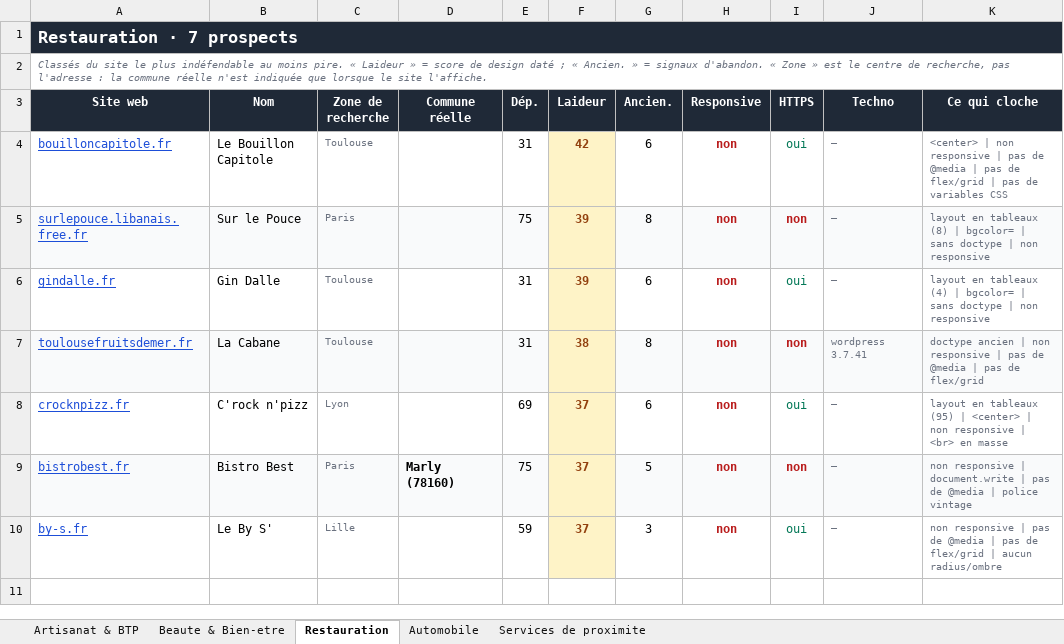
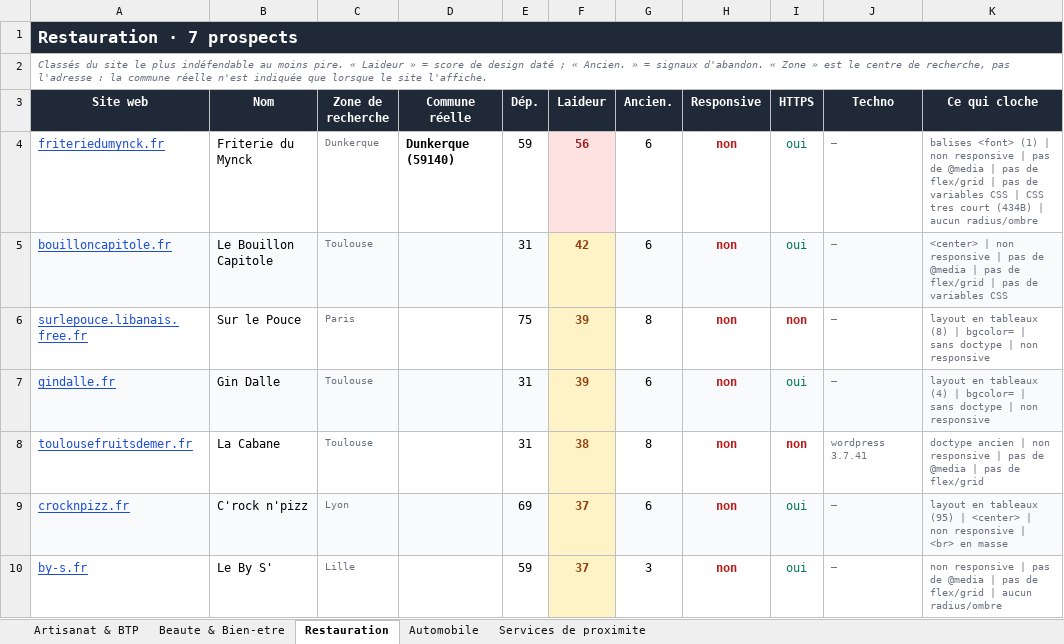
Before and after one commit to PalmBeachPete53/prospect-restauration, an Excel workbook: lot_02.xlsx, sheet Restauration, drawn as a sheet; values as stored, in another font and other column widths than the file's, no borders; removed rows and columns are numbered as before the commit, all else as after; the diff names each change by its address in the sheet, - before the commit and + after, or states it on an @@ line.

Commit message:
Remplace les 8 prospects trop loin de leur ville dans les lots 1 et 2
Les deux premiers lots dataient du rayon de 25 km : un artisan de
Montigny-le-Bretonneux y figurait sous l'etiquette Paris, a 26 km, et
Accueil Auto Pieces 57 sous celle de Metz, a 97 km.

remplace_eloignes.py mesure la distance reelle : il lit l'adresse sur le
site du candidat, resout le code postal aupres de geo.api.gouv.fr et
calcule l'ecart au centre-ville. Un candidat dont la page n'affiche pas
d'adresse n'est pas retenu - c'est cette incertitude qui avait produit le
probleme. Le meme passage ecarte au vol les sites qui parlent de leurs
etablissements au pluriel.

Les 8 remplacants sont a 0,3 a 4,4 km de leur centre-ville, verifies un
par un. Repartition 7 par niche conservee.

Verification finale des deux lots : aucun doublon de domaine, de racine
ni d'enseigne, aucune collision v1, aucune chaine, aucun nom vide,
aucun prospect au-dela de 7 km.

```diff
--- a/lot_02.xlsx (sheet Restauration)
+++ b/lot_02.xlsx (sheet Restauration)
+row 4: friteriedumynck.fr | Friterie du Mynck | Dunkerque | Dunkerque (59140) | 59 | 56 | 6 | non | oui | — | balises <font> (1) | non responsive | pas de @media | pas de flex/grid | pas de variables CSS | CSS tres court (434B) | aucun radius/ombre
-A5:E5 fill: none
+A5:E5 fill: #F9FAFB
-G5:K5 fill: none
+G5:K5 fill: #F9FAFB
-A6:E6 fill: #F9FAFB
+A6:E6 fill: none
-G6:K6 fill: #F9FAFB
+G6:K6 fill: none
-A7:E7 fill: none
+A7:E7 fill: #F9FAFB
-G7:K7 fill: none
+G7:K7 fill: #F9FAFB
-A8:E8 fill: #F9FAFB
+A8:E8 fill: none
-G8:K8 fill: #F9FAFB
+G8:K8 fill: none
-A9:E9 fill: none
+A9:E9 fill: #F9FAFB
-G9:K9 fill: none
+G9:K9 fill: #F9FAFB
-row 9: bistrobest.fr | Bistro Best | Paris | Marly (78160) | 75 | 37 | 5 | non | non | — | non responsive | document.write | pas de @media | police vintage
```
Also changed, not shown: sheet Services de proximite, sheet Artisanat & BTP, sheet Automobile, lot_01.xlsx, 5 other files.
